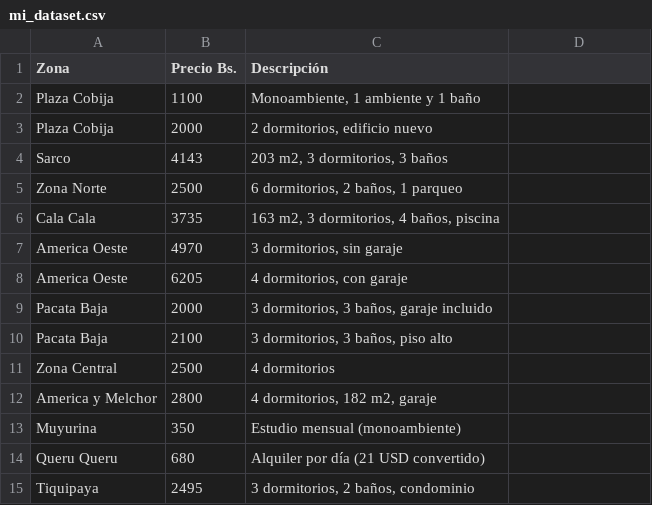
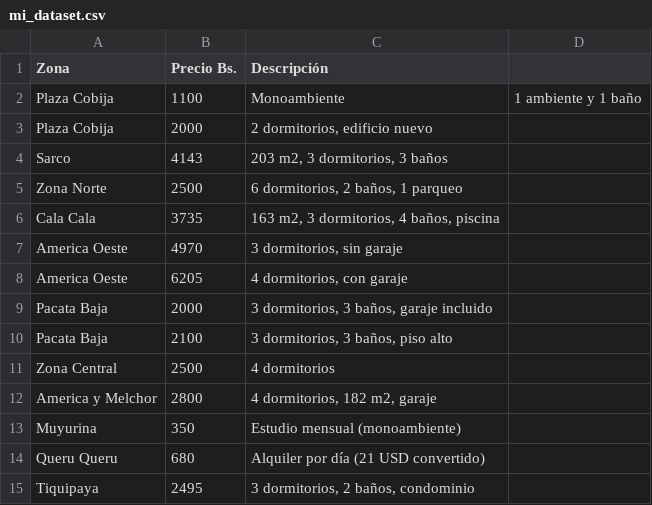
Before and after one commit to gabrielapatzicastrozx-ux/sesi-n-3-, a CSV file: session3/mi_dataset.csv, drawn as a sheet.

Commit message:
Update mi_dataset.csv

```diff
--- a/session3/mi_dataset.csv
+++ b/session3/mi_dataset.csv
@@ -1,3 +1,3 @@
 Zona;Precio Bs.;Descripción
-Plaza Cobija;1100;Monoambiente, 1 ambiente y 1 baño
+Plaza Cobija;1100;Monoambiente;1 ambiente y 1 baño
 Plaza Cobija;2000;2 dormitorios, edificio nuevo
```
